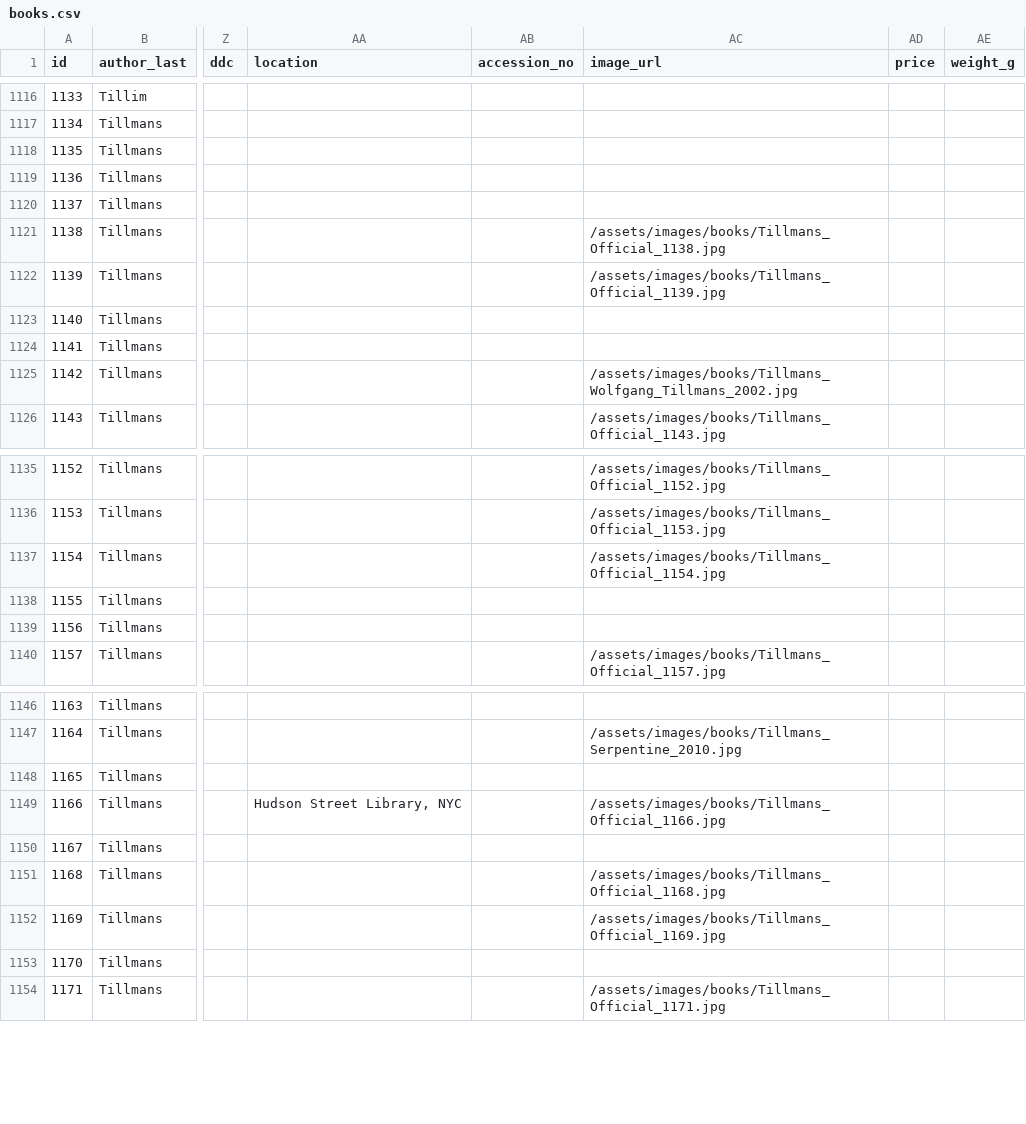
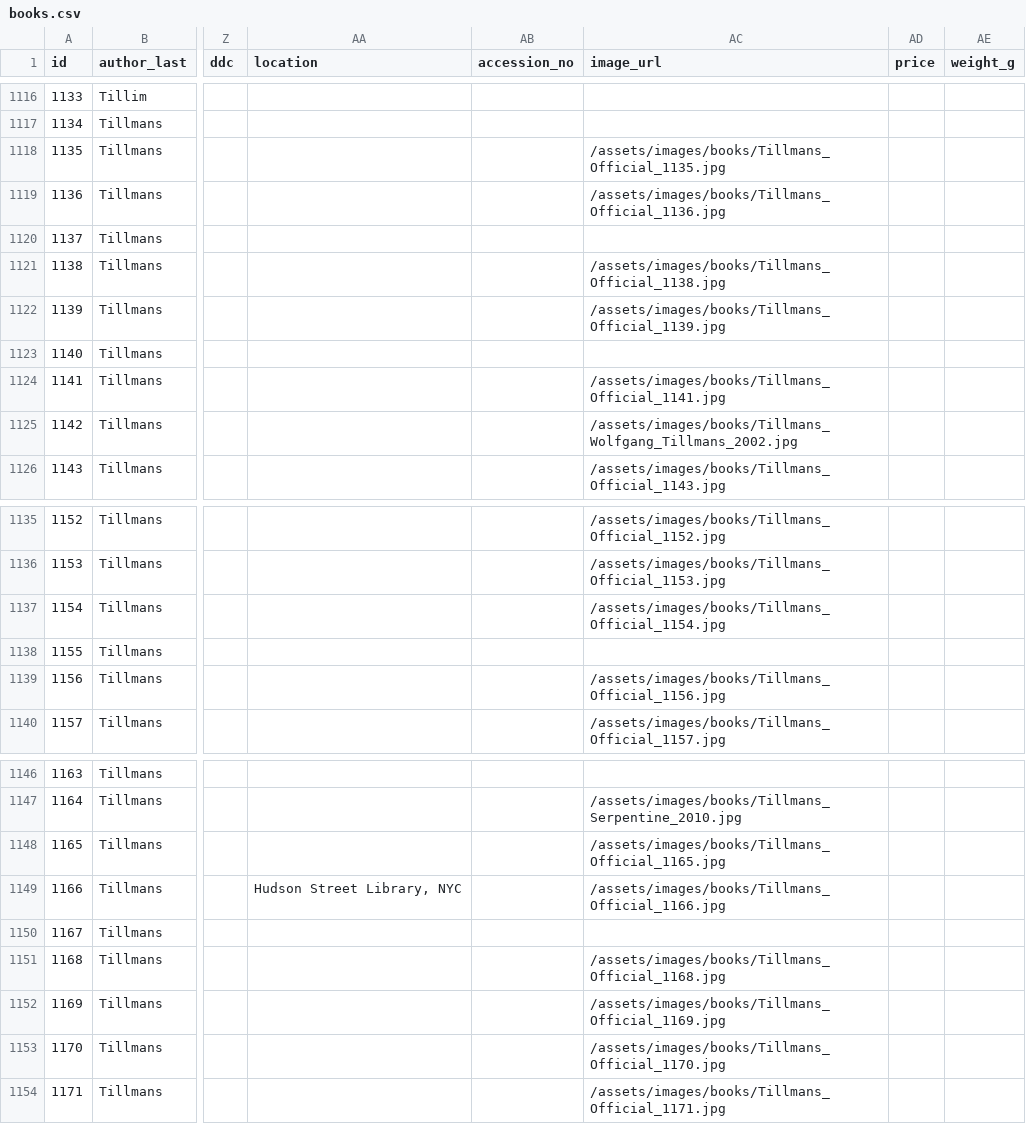
Before and after one commit to Mediaeater/Hudson_Street_Library, a CSV file: src/_data/books.csv, drawn as a sheet; only a part is shown, gaps mark what is left out; the diff names each change by its address in the sheet, - before the commit and + after, or states it on an @@ line.

```diff
--- a/src/_data/books.csv
+++ b/src/_data/books.csv
-AC1118 (image_url): (empty)
+AC1118 (image_url): /assets/images/books/Tillmans_Official_1135.jpg
-AC1119 (image_url): (empty)
+AC1119 (image_url): /assets/images/books/Tillmans_Official_1136.jpg
-AC1124 (image_url): (empty)
+AC1124 (image_url): /assets/images/books/Tillmans_Official_1141.jpg
-AC1139 (image_url): (empty)
+AC1139 (image_url): /assets/images/books/Tillmans_Official_1156.jpg
-AC1148 (image_url): (empty)
+AC1148 (image_url): /assets/images/books/Tillmans_Official_1165.jpg
-AC1153 (image_url): (empty)
+AC1153 (image_url): /assets/images/books/Tillmans_Official_1170.jpg
```
Also changed, not shown: 6 other files.
